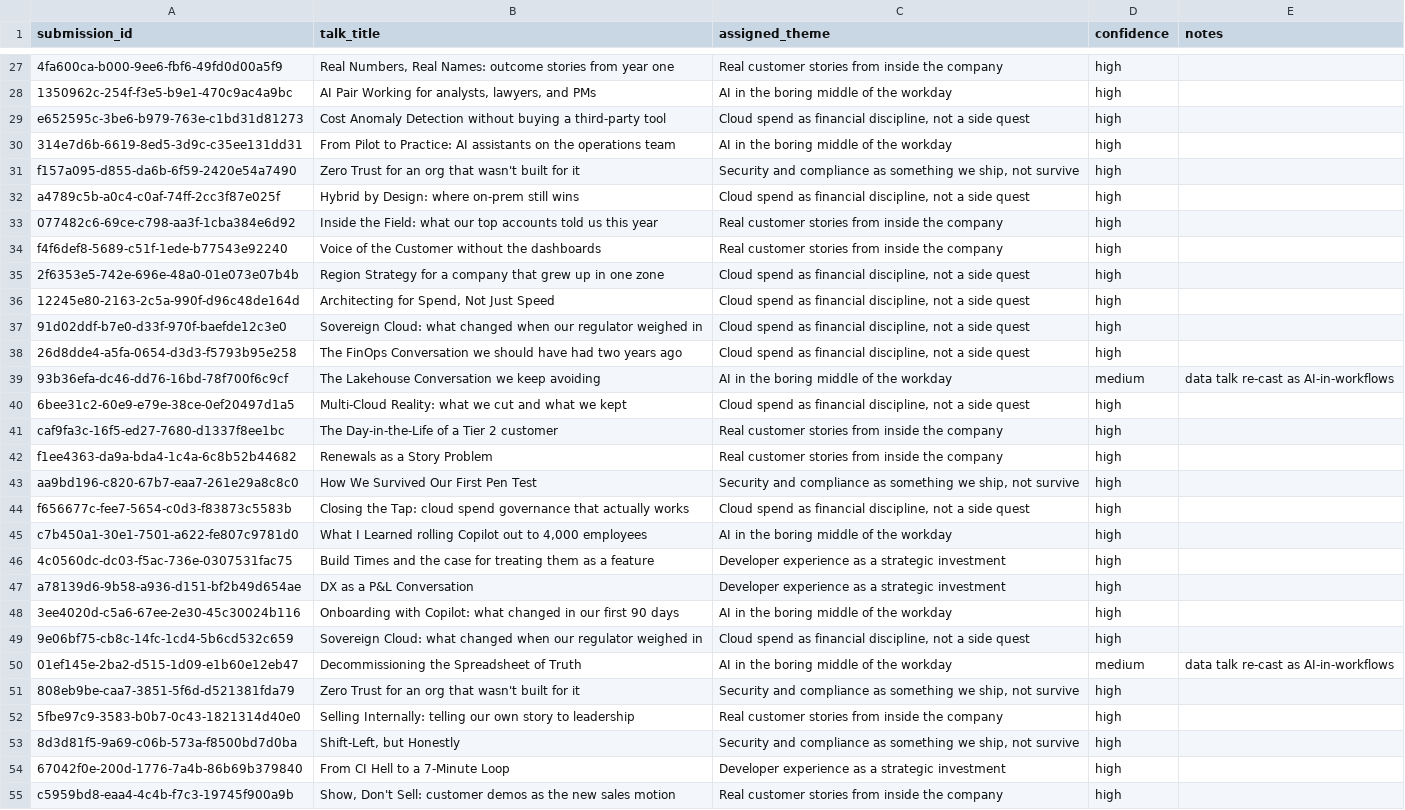
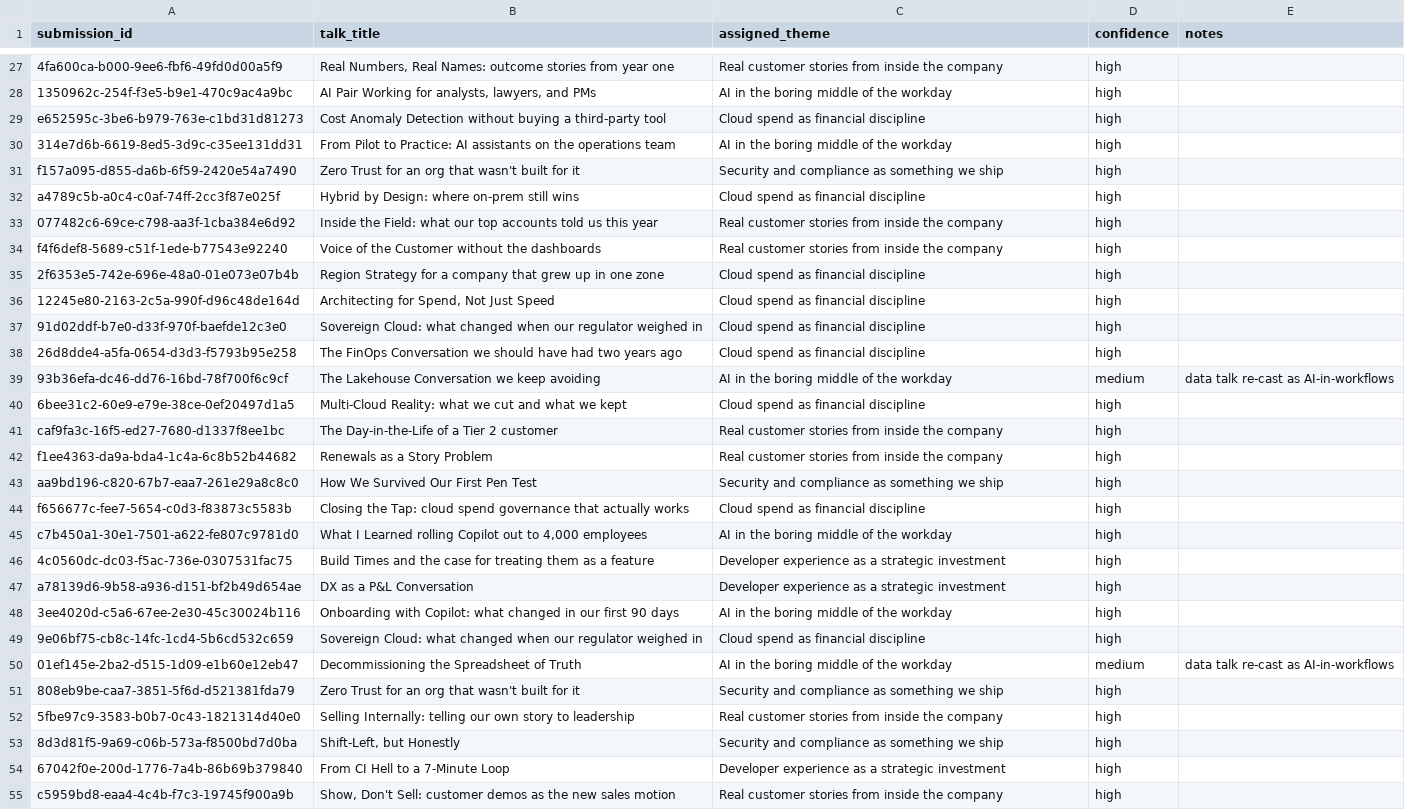
Before and after one commit to stephschofield/isd-vscode-training, a CSV file: session-two/solutions/theme-session-map.csv, drawn as a sheet; only a part is shown, gaps mark what is left out; the diff covers the shown part only; the diff names each change by its address in the sheet, - before the commit and + after, or states it on an @@ line.

Commit message:
chore: sync session-{one,two,three} with upstream main branches
Bring session-one/, session-two/, and session-three/ to byte-equivalent
parity with the latest main branches of:
- stephschofield/isd-vscode-session1 (PR #13: clean_submissions.csv refactor → solutions/)
- stephschofield/isd-vscode-session2 (PR #10: rename outputs/ → solutions/)
- stephschofield/isd-vscode-session3 (PR #8: 60-min .pptx/.docx pivot)

session-one: moves clean_submissions.csv + regenerate_clean.py from
data/ to a new solutions/ folder so the answer key is no longer next
to the attendee working surface. Updates README, data/README, lab,
and prompts to match.

session-two: refreshes README, lab/02-synthesis.md, prompts,
from-previous-session, transcripts, and theme-session-map. Drops
the local-only solutions/README.md to match upstream parity.

session-three: refreshes README, final/briefing.md, deck-outline,
options-memo, lab/03-briefing.md, build-deliverables scripts, and
briefing-template to match the 60-min pivot.

Excludes: .git, .github, .vscode, .gitignore, .gitattributes,
LICENSE, backlog/, docs/, facilitator/, tests/, and (for s1/s2)
internal scripts/ — none are attendee-facing.

Plan: docs/plans/2026-05-06-002-chore-sync-upstream-session-repos-plan.md

```diff
--- a/session-two/solutions/theme-session-map.csv
+++ b/session-two/solutions/theme-session-map.csv
-C29 (assigned_theme): Cloud spend as financial discipline, not a side quest
+C29 (assigned_theme): Cloud spend as financial discipline
-C31 (assigned_theme): …something we ship, not survive
+C31 (assigned_theme): …something we ship
-C32 (assigned_theme): Cloud spend as financial discipline, not a side quest
+C32 (assigned_theme): Cloud spend as financial discipline
-C35:C38 (assigned_theme): Cloud spend as financial discipline, not a side quest
+C35:C38 (assigned_theme): Cloud spend as financial discipline
-C40 (assigned_theme): Cloud spend as financial discipline, not a side quest
+C40 (assigned_theme): Cloud spend as financial discipline
-C43 (assigned_theme): …something we ship, not survive
+C43 (assigned_theme): …something we ship
-C44 (assigned_theme): Cloud spend as financial discipline, not a side quest
+C44 (assigned_theme): Cloud spend as financial discipline
-C49 (assigned_theme): Cloud spend as financial discipline, not a side quest
+C49 (assigned_theme): Cloud spend as financial discipline
-C51 (assigned_theme): …something we ship, not survive
+C51 (assigned_theme): …something we ship
-C53 (assigned_theme): …something we ship, not survive
+C53 (assigned_theme): …something we ship
```
Also changed, not shown: 47 edited cells elsewhere in this file, session-one/data/raw_submissions.csv, session-two/from-previous-session/clean_submissions.csv, 34 other files.
